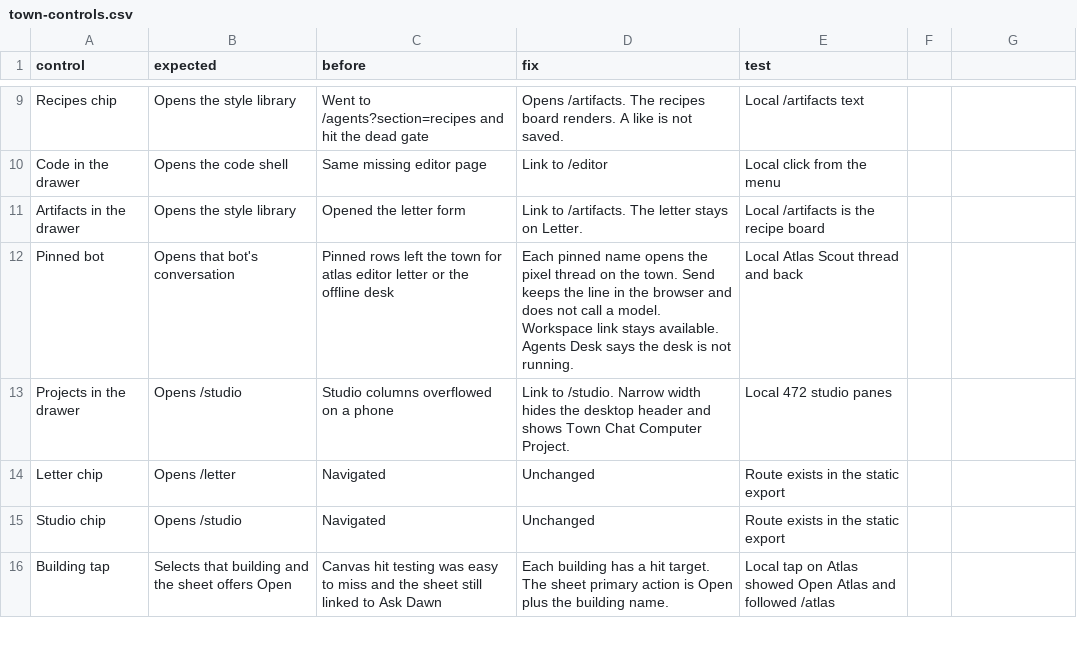
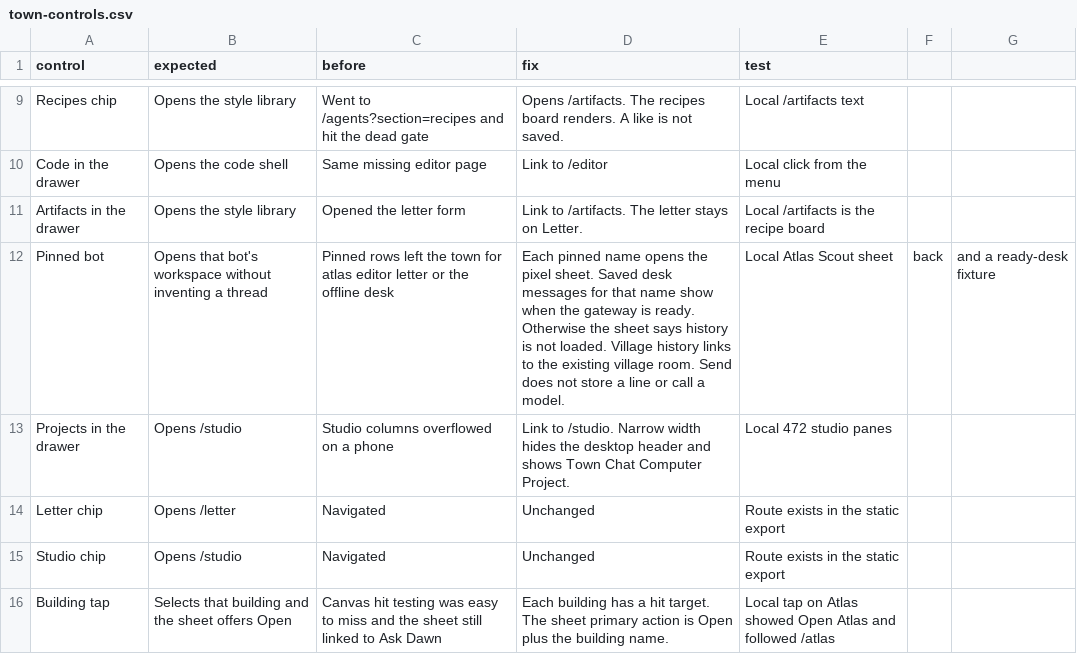
Before and after one commit to Artometrics/dawn, a CSV file: docs/town-controls.csv, drawn as a sheet; only a part is shown, gaps mark what is left out.

```diff
--- a/docs/town-controls.csv
+++ b/docs/town-controls.csv
@@ -11,3 +11,3 @@ Code in the drawer,Opens the code shell,Same missing editor page,Link to /editor
 Artifacts in the drawer,Opens the style library,Opened the letter form,Link to /artifacts. The letter stays on Letter.,Local /artifacts is the recipe board
-Pinned bot,Opens that bot's conversation,Pinned rows left the town for atlas editor letter or the offline desk,Each pinned name opens the pixel thread on the town. Send keeps the line in the browser and does not call a model. Workspace link stays available. Agents Desk says the desk is not running.,Local Atlas Scout thread and back
+Pinned bot,Opens that bot's workspace without inventing a thread,Pinned rows left the town for atlas editor letter or the offline desk,Each pinned name opens the pixel sheet. Saved desk messages for that name show when the gateway is ready. Otherwise the sheet says history is not loaded. Village history links to the existing village room. Send does not store a line or call a model.,Local Atlas Scout sheet, back, and a ready-desk fixture
 Projects in the drawer,Opens /studio,Studio columns overflowed on a phone,Link to /studio. Narrow width hides the desktop header and shows Town Chat Computer Project.,Local 472 studio panes
```
Also changed, not shown: 15 other files.
